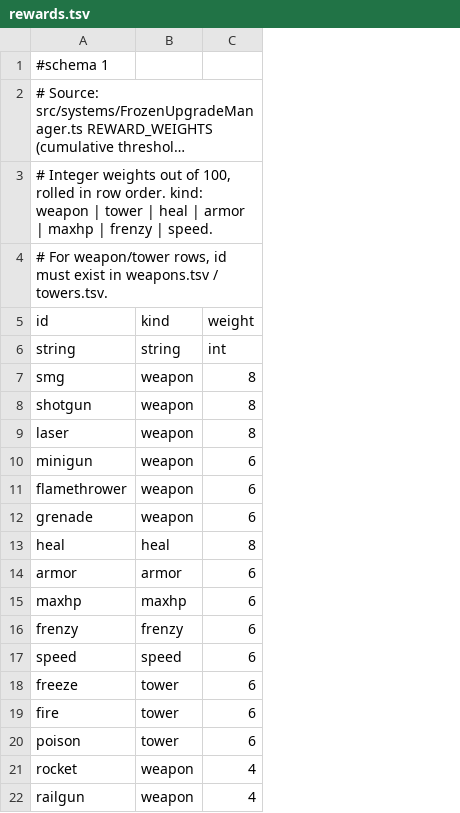
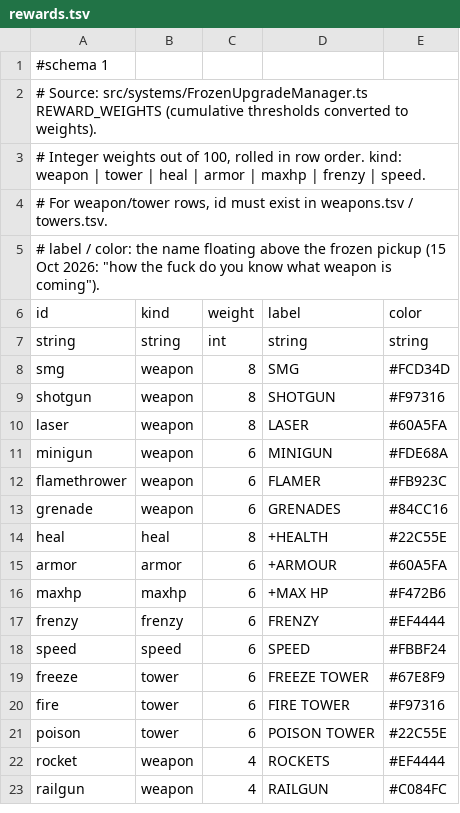
Before and after one commit to Corical/GunRunner, a TSV file: godot/data/rewards.tsv, drawn as a sheet; long unchanged cells end in …; addresses are those after the commit; the diff names each change by its address in the sheet, - before the commit and + after, or states it on an @@ line.

```diff
--- a/godot/data/rewards.tsv
+++ b/godot/data/rewards.tsv
+column D (label), rows 7-23: string | SMG | SHOTGUN | LASER | MINIGUN | FLAMER | GRENADES | +HEALTH | +ARMOUR | +MAX HP | FRENZY | SPEED | FREEZE TOWER | FIRE TOWER | POISON TOWER | ROCKETS | RAILGUN
+column E (color), rows 7-23: string | #FCD34D | #F97316 | #60A5FA | #FDE68A | #FB923C | #84CC16 | #22C55E | #60A5FA | #F472B6 | #EF4444 | #FBBF24 | #67E8F9 | #F97316 | #22C55E | #EF4444 | #C084FC
+row 5: # label / color: the name floating above the frozen pickup (15 Oct 2026: "how the fuck do you know what weapon is coming").
```
Also changed, not shown: 3 other files.
